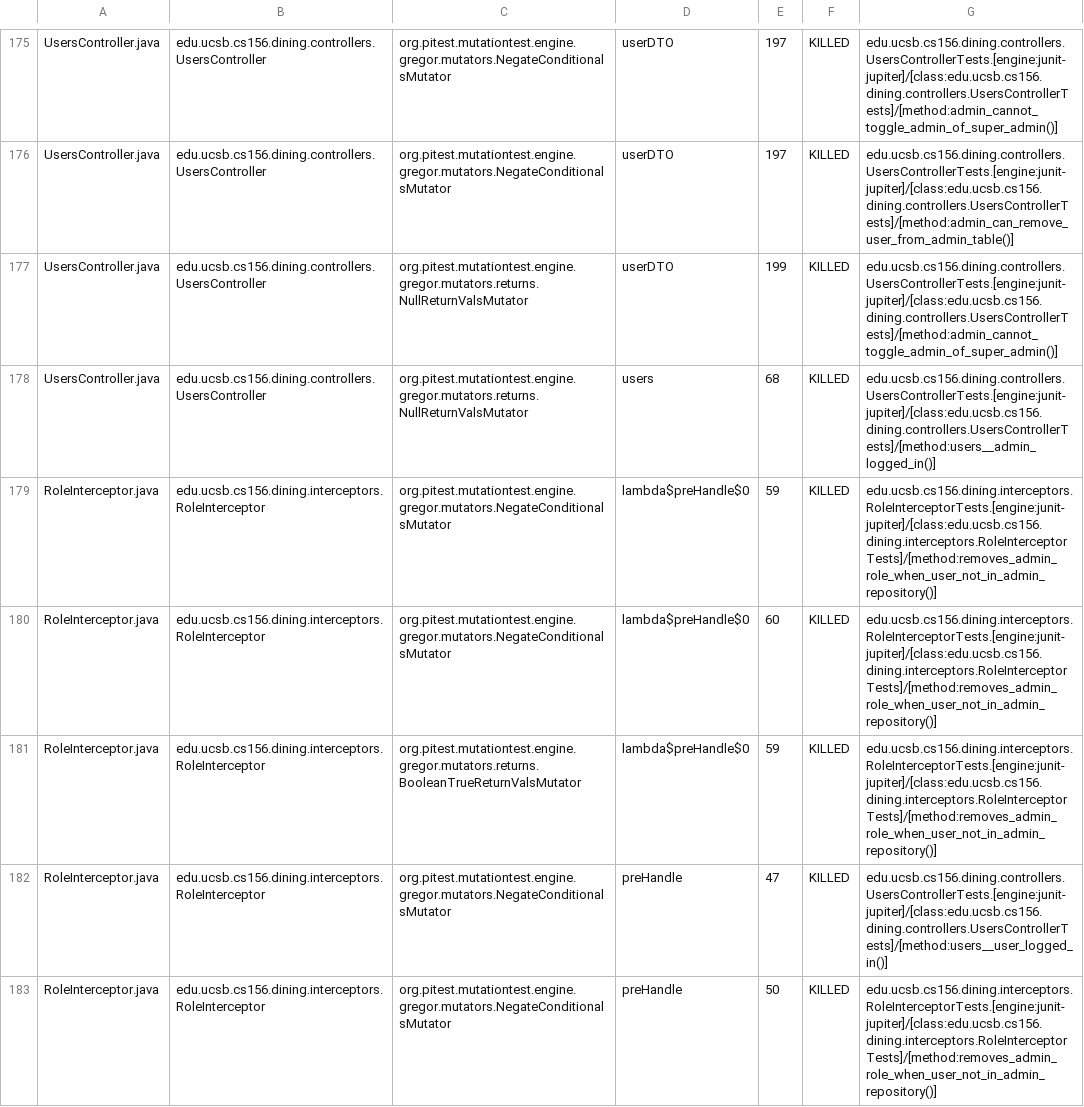
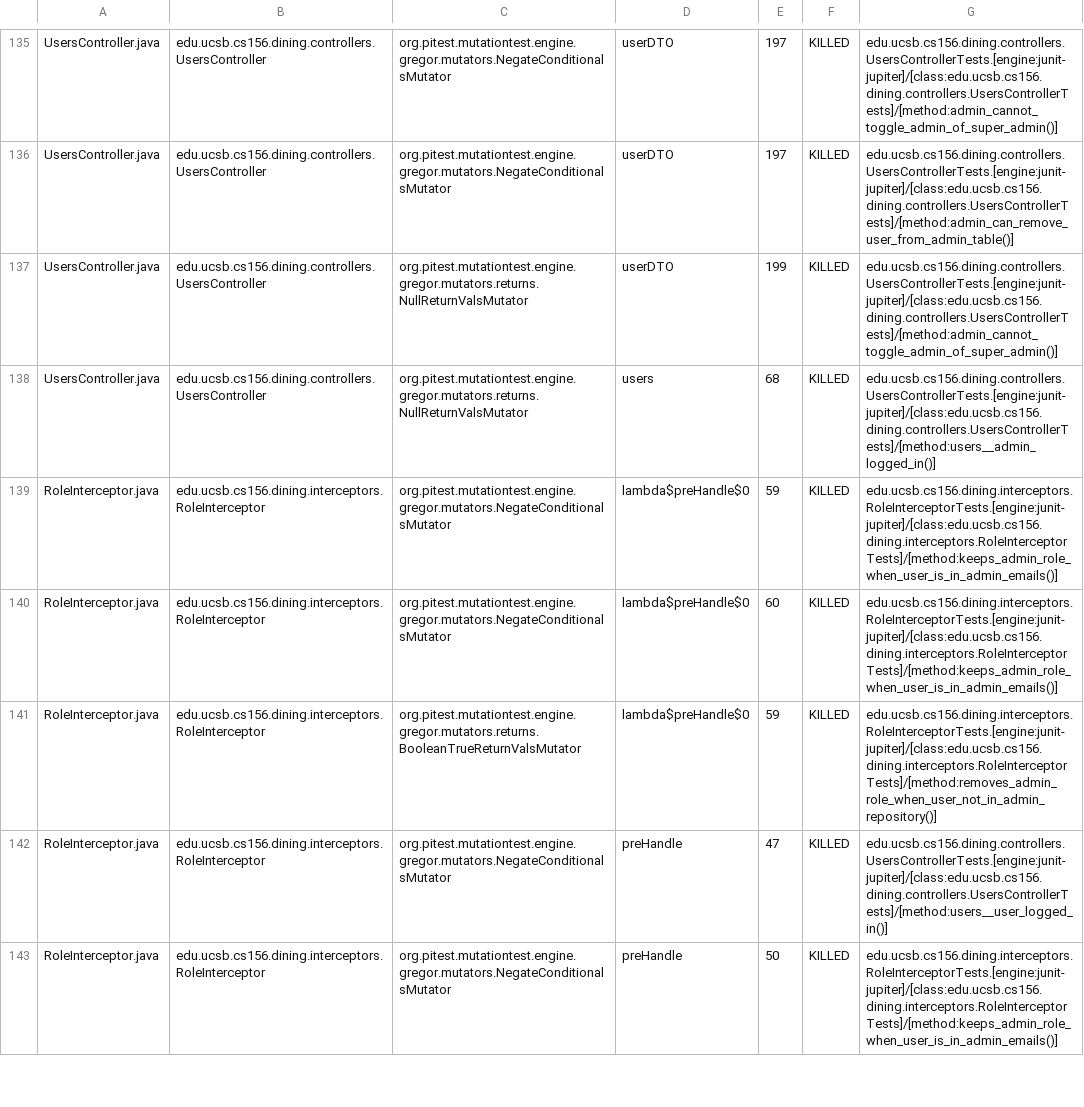
Before and after one commit to ucsb-cs156-s26/proj-dining-s26-08, a CSV file: prs/45/pitest/mutations.csv, drawn as a sheet; only a part is shown, gaps mark what is left out; the diff covers the shown part only.

Commit message:
Deploying to gh-pages from @ ucsb-cs156-s26/proj-dining-s26-08@a768ffbce87cb3172e0626caff5817b04b3934fa 🚀

```diff
--- a/prs/45/pitest/mutations.csv
+++ b/prs/45/pitest/mutations.csv
@@ -178,6 +138,6 @@ UsersController.java,edu.ucsb.cs156.dining.controllers.UsersController,org.pites
 UsersController.java,edu.ucsb.cs156.dining.controllers.UsersController,org.pitest.mutationtest.engine.gregor.mutators.returns.NullReturnValsMutator,users,68,KILLED,edu.ucsb.cs156.dining.controllers.UsersControllerTests.[engine:junit-jupiter]/[class:edu.ucsb.cs156.dining.controllers.UsersControllerTests]/[method:users__admin_logged_in()]
-RoleInterceptor.java,edu.ucsb.cs156.dining.interceptors.RoleInterceptor,org.pitest.mutationtest.engine.gregor.mutators.NegateConditionalsMutator,lambda$preHandle$0,59,KILLED,edu.ucsb.cs156.dining.interceptors.RoleInterceptorTests.[engine:junit-jupiter]/[class:edu.ucsb.cs156.dining.interceptors.RoleInterceptorTests]/[method:removes_admin_role_when_user_not_in_admin_repository()]
-RoleInterceptor.java,edu.ucsb.cs156.dining.interceptors.RoleInterceptor,org.pitest.mutationtest.engine.gregor.mutators.NegateConditionalsMutator,lambda$preHandle$0,60,KILLED,edu.ucsb.cs156.dining.interceptors.RoleInterceptorTests.[engine:junit-jupiter]/[class:edu.ucsb.cs156.dining.interceptors.RoleInterceptorTests]/[method:removes_admin_role_when_user_not_in_admin_repository()]
+RoleInterceptor.java,edu.ucsb.cs156.dining.interceptors.RoleInterceptor,org.pitest.mutationtest.engine.gregor.mutators.NegateConditionalsMutator,lambda$preHandle$0,59,KILLED,edu.ucsb.cs156.dining.interceptors.RoleInterceptorTests.[engine:junit-jupiter]/[class:edu.ucsb.cs156.dining.interceptors.RoleInterceptorTests]/[method:keeps_admin_role_when_user_is_in_admin_emails()]
+RoleInterceptor.java,edu.ucsb.cs156.dining.interceptors.RoleInterceptor,org.pitest.mutationtest.engine.gregor.mutators.NegateConditionalsMutator,lambda$preHandle$0,60,KILLED,edu.ucsb.cs156.dining.interceptors.RoleInterceptorTests.[engine:junit-jupiter]/[class:edu.ucsb.cs156.dining.interceptors.RoleInterceptorTests]/[method:keeps_admin_role_when_user_is_in_admin_emails()]
 RoleInterceptor.java,edu.ucsb.cs156.dining.interceptors.RoleInterceptor,org.pitest.mutationtest.engine.gregor.mutators.returns.BooleanTrueReturnValsMutator,lambda$preHandle$0,59,KILLED,edu.ucsb.cs156.dining.interceptors.RoleInterceptorTests.[engine:junit-jupiter]/[class:edu.ucsb.cs156.dining.interceptors.RoleInterceptorTests]/[method:removes_admin_role_when_user_not_in_admin_repository()]
 RoleInterceptor.java,edu.ucsb.cs156.dining.interceptors.RoleInterceptor,org.pitest.mutationtest.engine.gregor.mutators.NegateConditionalsMutator,preHandle,47,KILLED,edu.ucsb.cs156.dining.controllers.UsersControllerTests.[engine:junit-jupiter]/[class:edu.ucsb.cs156.dining.controllers.UsersControllerTests]/[method:users__user_logged_in()]
-RoleInterceptor.java,edu.ucsb.cs156.dining.interceptors.RoleInterceptor,org.pitest.mutationtest.engine.gregor.mutators.NegateConditionalsMutator,preHandle,50,KILLED,edu.ucsb.cs156.dining.interceptors.RoleInterceptorTests.[engine:junit-jupiter]/[class:edu.ucsb.cs156.dining.interceptors.RoleInterceptorTests]/[method:removes_admin_role_when_user_not_in_admin_repository()]
+RoleInterceptor.java,edu.ucsb.cs156.dining.interceptors.RoleInterceptor,org.pitest.mutationtest.engine.gregor.mutators.NegateConditionalsMutator,preHandle,50,KILLED,edu.ucsb.cs156.dining.interceptors.RoleInterceptorTests.[engine:junit-jupiter]/[class:edu.ucsb.cs156.dining.interceptors.RoleInterceptorTests]/[method:keeps_admin_role_when_user_is_in_admin_emails()]
```
Also changed, not shown: 4 added rows, 4 removed rows, 41 moved rows and 38 edited cells elsewhere in this file, 21 other files.
